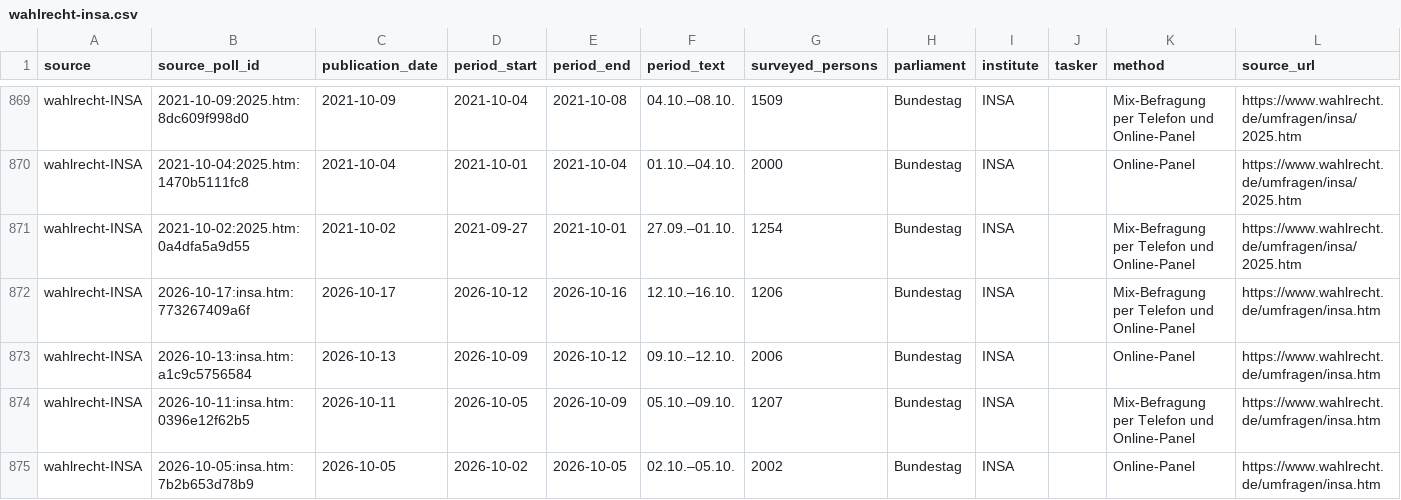
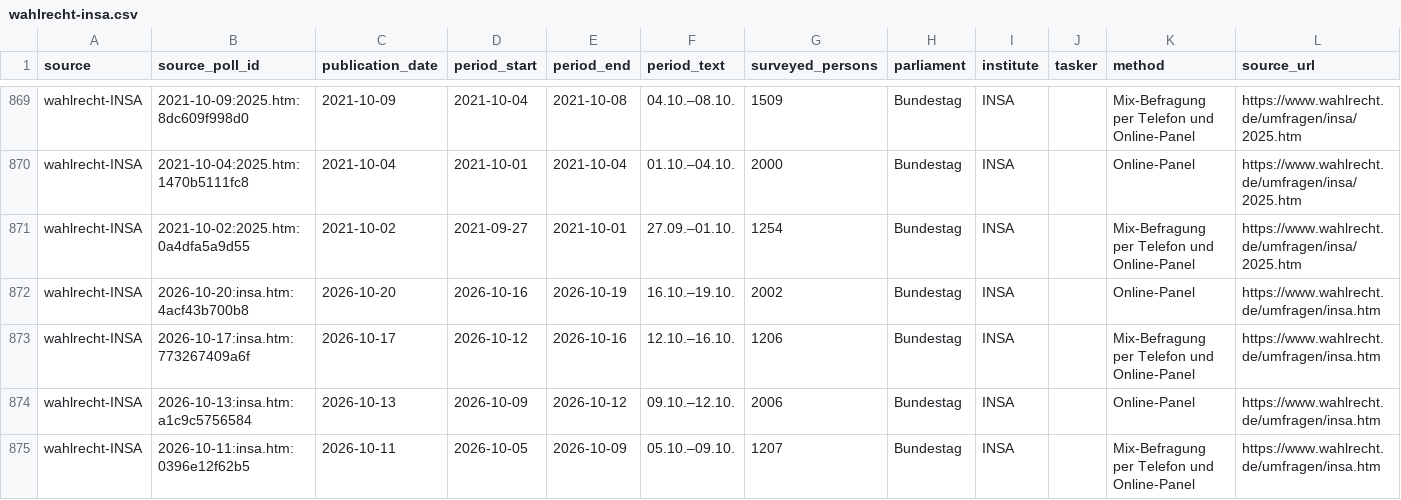
Before and after one commit to deeplook/sonntagsfrage, a CSV file: data/parliaments/bundestag/polls/wahlrecht-insa.csv, drawn as a sheet; only a part is shown, gaps mark what is left out; the shorter side is filled out with more unchanged rows.

```diff
--- a/data/parliaments/bundestag/polls/wahlrecht-insa.csv
+++ b/data/parliaments/bundestag/polls/wahlrecht-insa.csv
@@ -871,2 +871,3 @@ wahlrecht-INSA,2021-10-04:2025.htm:1470b5111fc8,2021-10-04,2021-10-01,2021-10-04
 wahlrecht-INSA,2021-10-02:2025.htm:0a4dfa5a9d55,2021-10-02,2021-09-27,2021-10-01,27.09.–01.10.,1254,Bundestag,INSA,,Mix-Befragung per Telefon und Online-Panel,https://www.wahlrecht.de/umfragen/insa/2025.htm
+wahlrecht-INSA,2026-10-20:insa.htm:4acf43b700b8,2026-10-20,2026-10-16,2026-10-19,16.10.–19.10.,2002,Bundestag,INSA,,Online-Panel,https://www.wahlrecht.de/umfragen/insa.htm
 wahlrecht-INSA,2026-10-17:insa.htm:773267409a6f,2026-10-17,2026-10-12,2026-10-16,12.10.–16.10.,1206,Bundestag,INSA,,Mix-Befragung per Telefon und Online-Panel,https://www.wahlrecht.de/umfragen/insa.htm
```
Also changed, not shown: data/parliaments/bundestag/polls/dawum.csv, data/parliaments/bundestag/results/dawum.csv, 8 other files.
